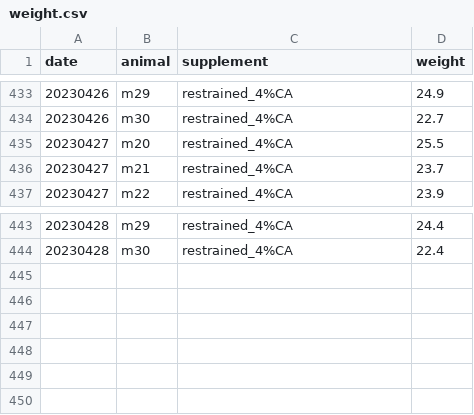
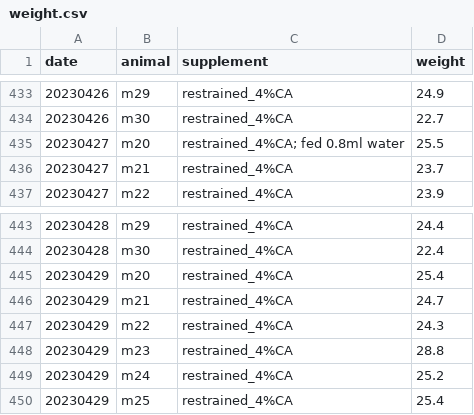
Before and after one commit to denisecailab/miniscope_2s-validation, a CSV file: experiment/cv_exp0/log/weight.csv, drawn as a sheet; only a part is shown, gaps mark what is left out.

```diff
--- a/experiment/cv_exp0/log/weight.csv
+++ b/experiment/cv_exp0/log/weight.csv
@@ -434,3 +434,3 @@ date,animal,supplement,weight
 20230426,m30,restrained_4%CA,22.7
-20230427,m20,restrained_4%CA,25.5
+20230427,m20,restrained_4%CA; fed 0.8ml water,25.5
 20230427,m21,restrained_4%CA,23.7
@@ -444 +444,7 @@ date,animal,supplement,weight
 20230428,m30,restrained_4%CA,22.4
+20230429,m20,restrained_4%CA,25.4
+20230429,m21,restrained_4%CA,24.7
+20230429,m22,restrained_4%CA,24.3
+20230429,m23,restrained_4%CA,28.8
+20230429,m24,restrained_4%CA,25.2
+20230429,m25,restrained_4%CA,25.4
```
Also changed, not shown: experiment/cv_exp0/log/sessions.csv, 7 other files.
